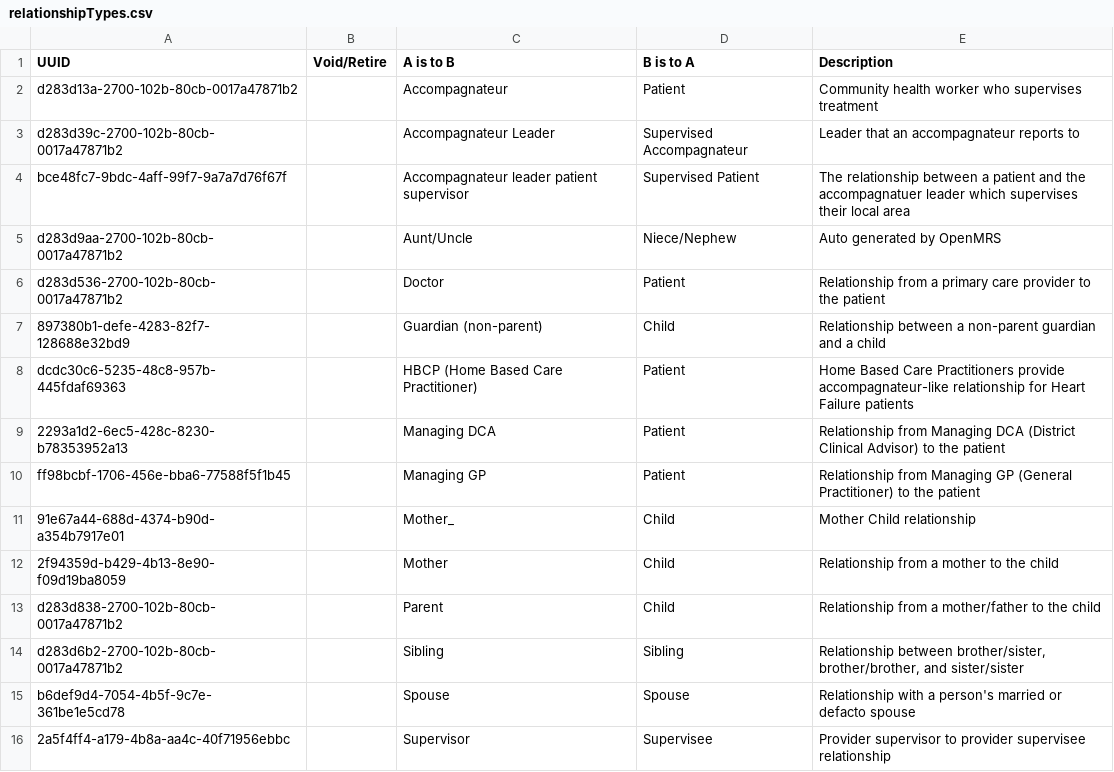
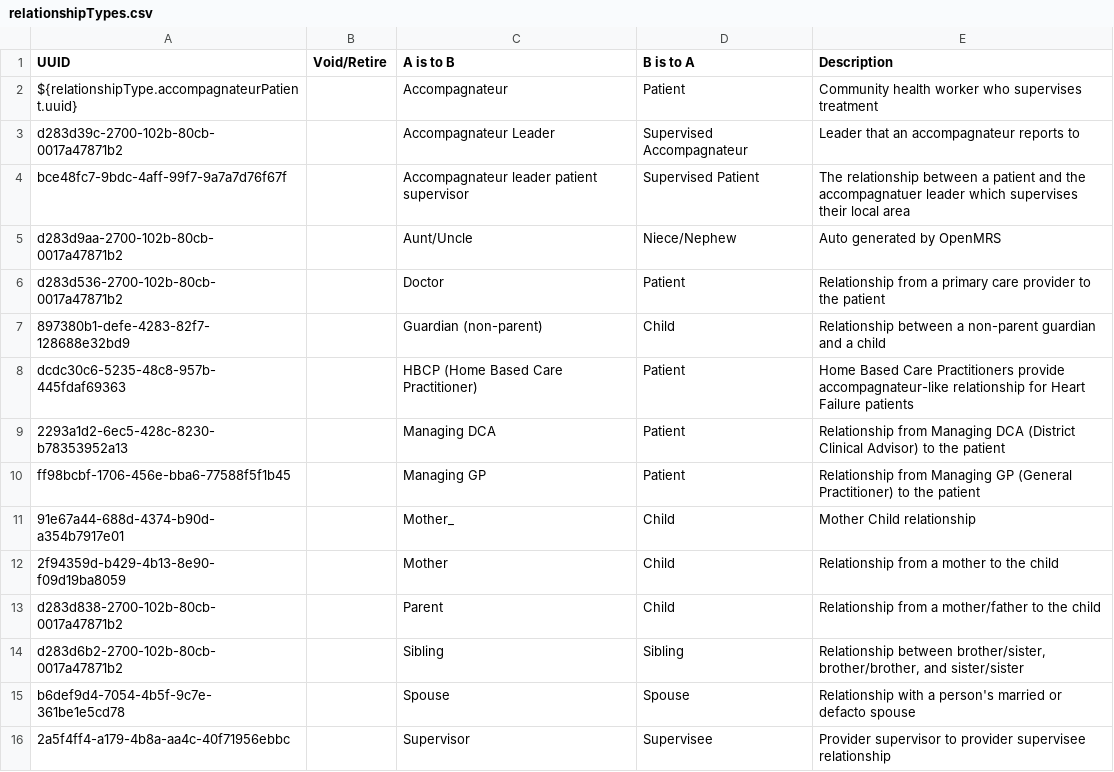
Before and after one commit to PIH/openmrs-distro-rwandaemr, a CSV file: rwandaemr-content/backend_configuration/relationshiptypes/relationshipTypes.csv, drawn as a sheet.

```diff
--- a/rwandaemr-content/backend_configuration/relationshiptypes/relationshipTypes.csv
+++ b/rwandaemr-content/backend_configuration/relationshiptypes/relationshipTypes.csv
@@ -1,3 +1,3 @@
 UUID,Void/Retire,A is to B,B is to A,Description
-d283d13a-2700-102b-80cb-0017a47871b2,,Accompagnateur,Patient,Community health worker who supervises treatment
+${relationshipType.accompagnateurPatient.uuid},,Accompagnateur,Patient,Community health worker who supervises treatment
 d283d39c-2700-102b-80cb-0017a47871b2,,Accompagnateur Leader,Supervised Accompagnateur,Leader that an accompagnateur reports to
```
Also changed, not shown: rwandaemr-content/backend_configuration/concepts/diagnosis.csv, rwandaemr-content/backend_configuration/encountertypes/encounterTypes.csv, 12 other files.
